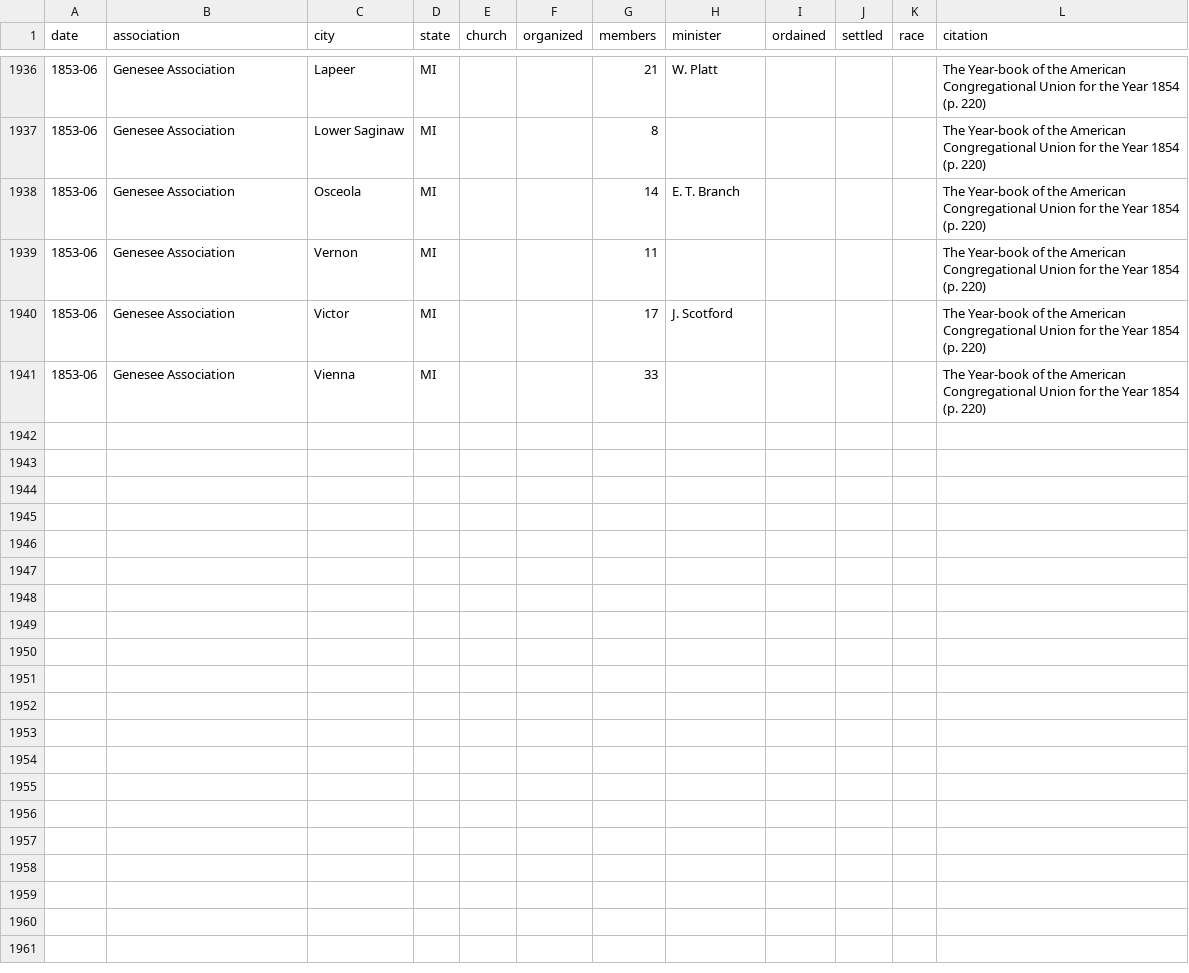
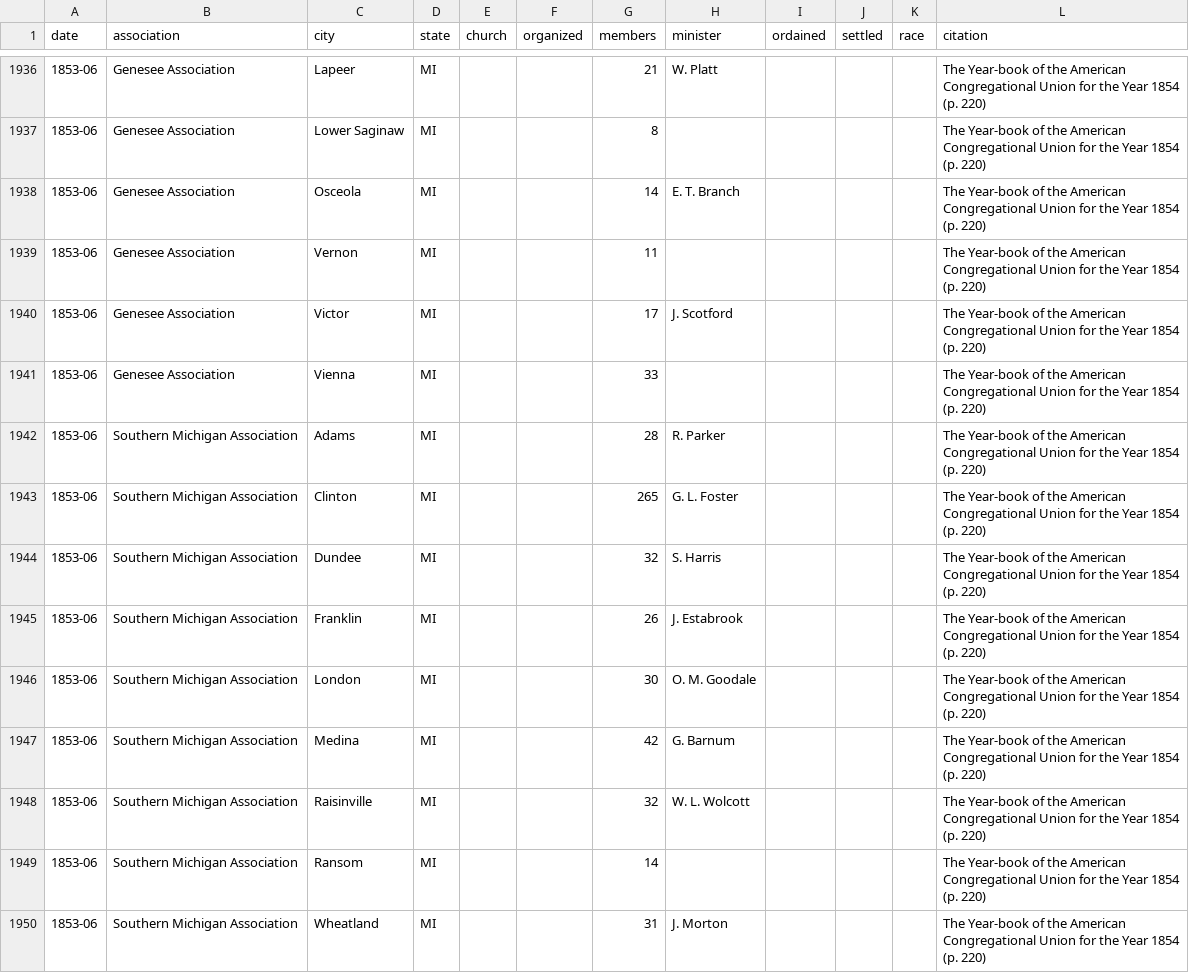
Before and after one commit to religious-ecologies/religious-statistics, a CSV file: data/congregationalist-yearbooks/congregationalist-yearbook-1854.csv, drawn as a sheet; only a part is shown, gaps mark what is left out.

Commit message:
Southern Michigan Association

```diff
--- a/data/congregationalist-yearbooks/congregationalist-yearbook-1854.csv
+++ b/data/congregationalist-yearbooks/congregationalist-yearbook-1854.csv
@@ -1941 +1941,10 @@ date,association,city,state,church,organized,members,minister,ordained,settled,r
 1853-06,Genesee Association,Vienna,MI,,,33,,,,,The Year-book of the American Congregational Union for the Year 1854 (p. 220)
+1853-06,Southern Michigan Association,Adams,MI,,,28,R. Parker,,,,The Year-book of the American Congregational Union for the Year 1854 (p. 220)
+1853-06,Southern Michigan Association,Clinton,MI,,,265,G. L. Foster,,,,The Year-book of the American Congregational Union for the Year 1854 (p. 220)
+1853-06,Southern Michigan Association,Dundee,MI,,,32,S. Harris,,,,The Year-book of the American Congregational Union for the Year 1854 (p. 220)
+1853-06,Southern Michigan Association,Franklin,MI,,,26,J. Estabrook,,,,The Year-book of the American Congregational Union for the Year 1854 (p. 220)
+1853-06,Southern Michigan Association,London,MI,,,30,O. M. Goodale,,,,The Year-book of the American Congregational Union for the Year 1854 (p. 220)
+1853-06,Southern Michigan Association,Medina,MI,,,42,G. Barnum,,,,The Year-book of the American Congregational Union for the Year 1854 (p. 220)
+1853-06,Southern Michigan Association,Raisinville,MI,,,32,W. L. Wolcott,,,,The Year-book of the American Congregational Union for the Year 1854 (p. 220)
+1853-06,Southern Michigan Association,Ransom,MI,,,14,,,,,The Year-book of the American Congregational Union for the Year 1854 (p. 220)
+1853-06,Southern Michigan Association,Wheatland,MI,,,31,J. Morton,,,,The Year-book of the American Congregational Union for the Year 1854 (p. 220)
```
